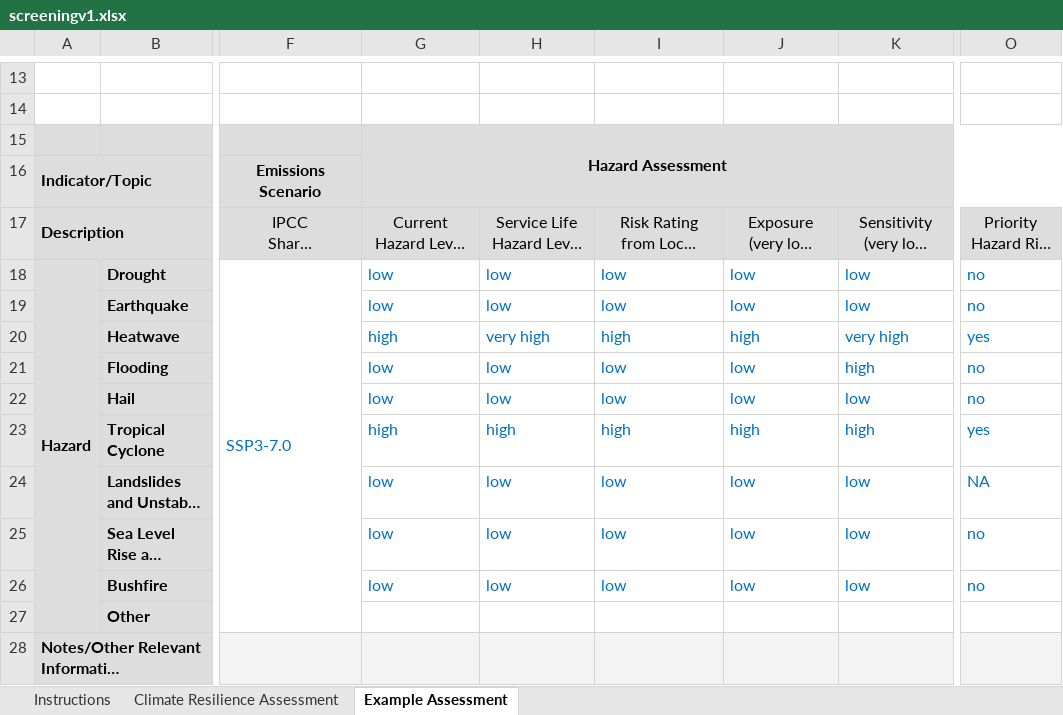
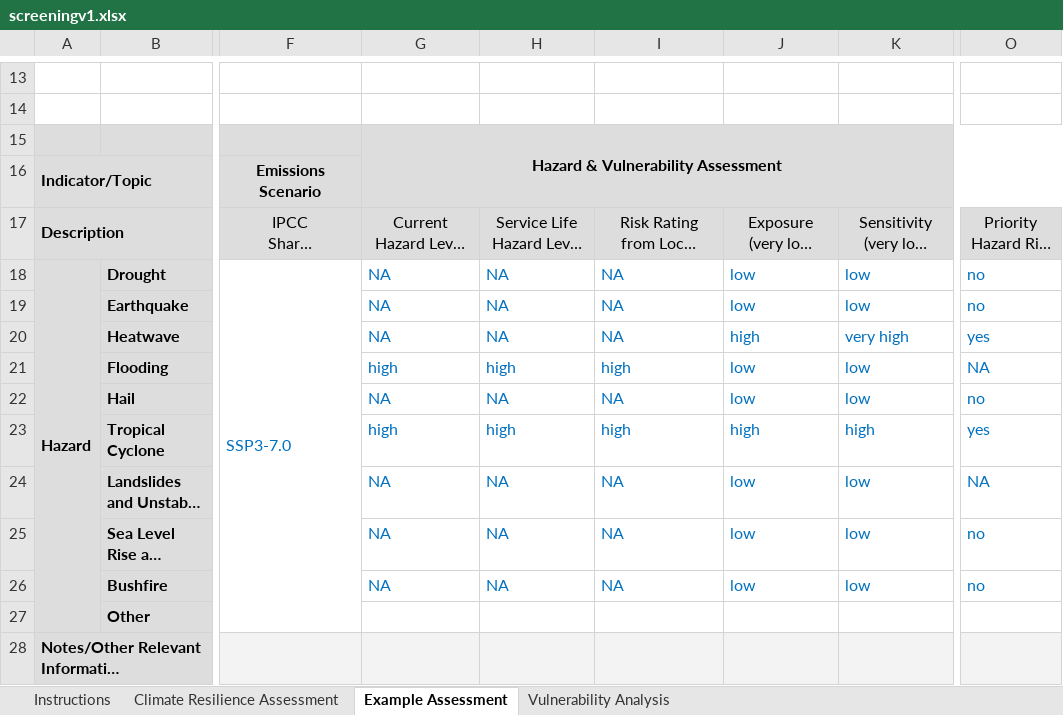
Before and after one commit to buildingadapt/TG50, an Excel workbook: screeningv1.xlsx, sheet Example Assessment, drawn as a sheet; only a part is shown, gaps mark what is left out; long unchanged cells end in …; values as stored, in another font and other column widths than the file's, no borders; the diff names each change by its address in the sheet, - before the commit and + after, or states it on an @@ line.

```diff
--- a/screeningv1.xlsx (sheet Example Assessment)
+++ b/screeningv1.xlsx (sheet Example Assessment)
+sheet tab: Vulnerability Analysis
-G15: Hazard Assessment
+G15: Hazard & Vulnerability Assessment
-G18:G19: low
+G18:G19: NA
-H18:H19: low
+H18:H19: NA
-I18:I19: low
+I18:I19: NA
-G20: high
+G20: NA
-H20: very high
+H20: NA
-I20: high
+I20: NA
-G21: low
+G21: high
-H21: low
+H21: high
-I21: low
+I21: high
-K21: high
+K21: low
-O21: no
+O21: NA
-G22: low
+G22: NA
-H22: low
+H22: NA
-I22: low
+I22: NA
-G24:G26: low
+G24:G26: NA
-H24:H26: low
+H24:H26: NA
-I24:I26: low
+I24:I26: NA
```
Also changed, not shown: sheet Instructions, sheet Climate Resilience Assessment, charts or pictures.
